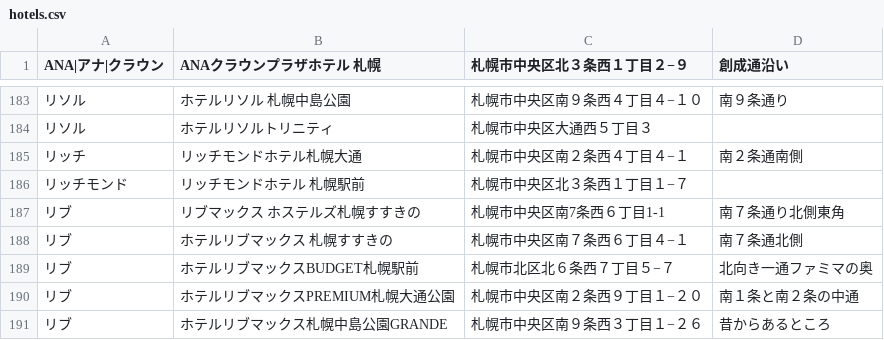
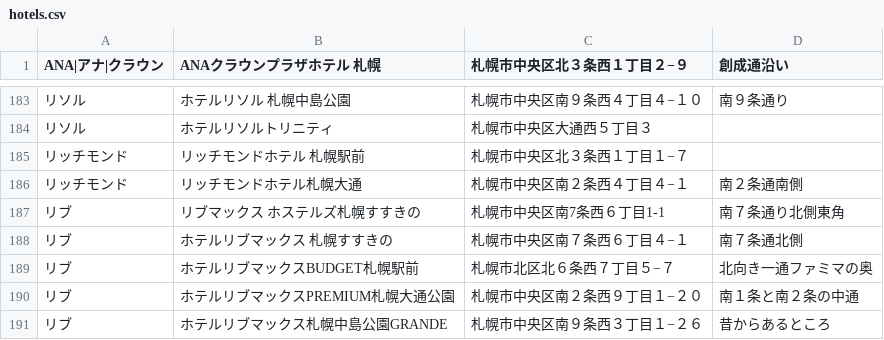
Before and after one commit to mjmu-web/sapporo_hotel_list, a CSV file: data/hotels.csv, drawn as a sheet; only a part is shown, gaps mark what is left out; removed rows and columns are numbered as before the commit, all else as after; the diff names each change by its address in the sheet, - before the commit and + after, or states it on an @@ line.

Commit message:
Update hotels.csv from admin panel

```diff
--- a/data/hotels.csv
+++ b/data/hotels.csv
-row 185: リッチ | リッチモンドホテル札幌大通 | 札幌市中央区南２条西４丁目４−１ | 南２条通南側
+row 186: リッチモンド | リッチモンドホテル札幌大通 | 札幌市中央区南２条西４丁目４−１ | 南２条通南側
```
